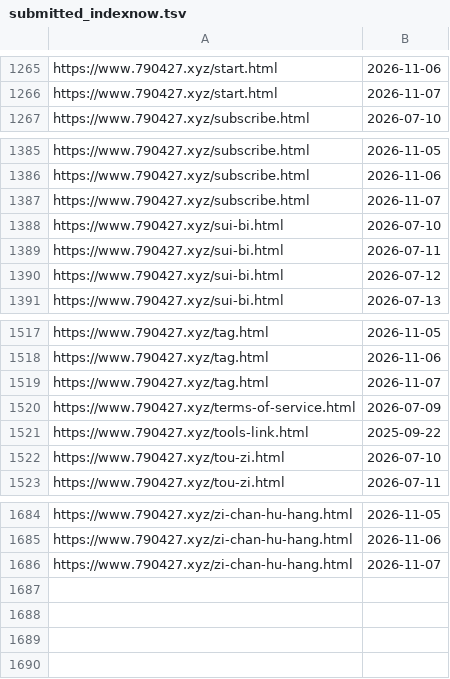
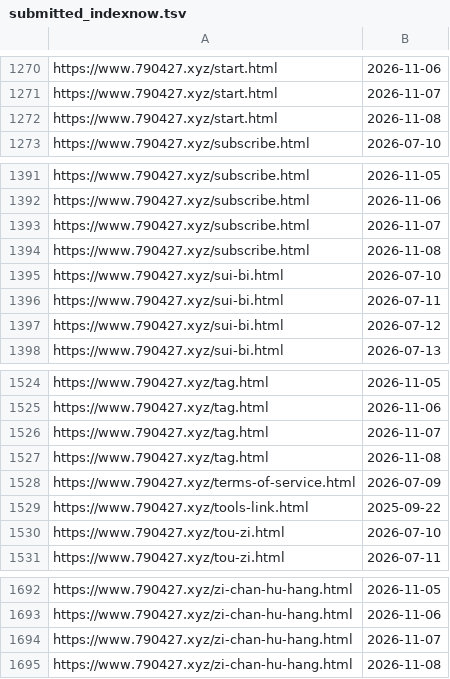
Before and after one commit to neverasecond/granthuang999.github.io, a TSV file: .github/url-submission-history/submitted_indexnow.tsv, drawn as a sheet; only a part is shown, gaps mark what is left out; the diff covers the shown part only; the diff names each change by its address in the sheet, - before the commit and + after, or states it on an @@ line.

```diff
--- a/.github/url-submission-history/submitted_indexnow.tsv
+++ b/.github/url-submission-history/submitted_indexnow.tsv
+row 1272: https://www.790427.xyz/start.html | 2026-11-08
+row 1394: https://www.790427.xyz/subscribe.html | 2026-11-08
+row 1527: https://www.790427.xyz/tag.html | 2026-11-08
+row 1695: https://www.790427.xyz/zi-chan-hu-hang.html | 2026-11-08
```
Also changed, not shown: 5 added rows elsewhere in this file.
